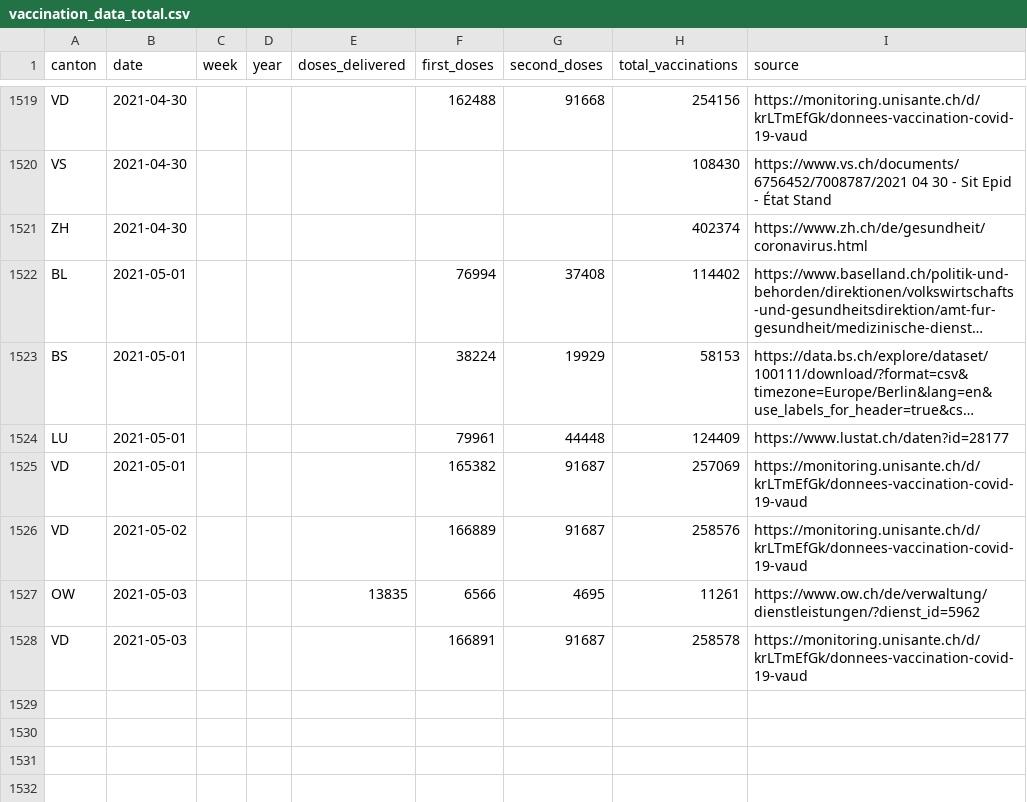
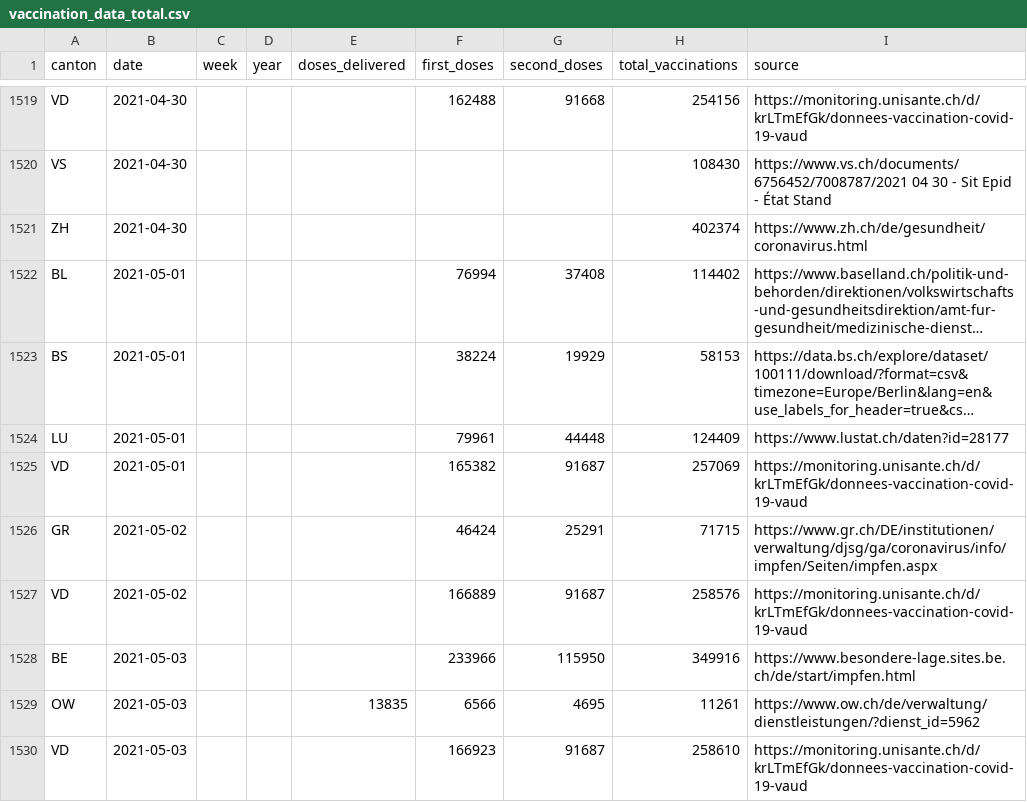
Before and after one commit to maekke/vaccination_data, a CSV file: vaccination_data_total.csv, drawn as a sheet; only a part is shown, gaps mark what is left out; long unchanged cells end in ….

Commit message:
Automatic update of vaccination data

```diff
--- a/vaccination_data_total.csv
+++ b/vaccination_data_total.csv
@@ -1525,4 +1525,6 @@ LU,2021-05-01,,,,79961,44448,124409,https://www.lustat.ch/daten?id=28177
 VD,2021-05-01,,,,165382,91687,257069,https://monitoring.unisante.ch/d/krLTmEfGk/donnees-vaccination-covid-19-vaud
+GR,2021-05-02,,,,46424,25291,71715,https://www.gr.ch/DE/institutionen/verwaltung/djsg/ga/coronavirus/info/impfen/Seiten/impfen.aspx
 VD,2021-05-02,,,,166889,91687,258576,https://monitoring.unisante.ch/d/krLTmEfGk/donnees-vaccination-covid-19-vaud
+BE,2021-05-03,,,,233966,115950,349916,https://www.besondere-lage.sites.be.ch/de/start/impfen.html
 OW,2021-05-03,,,13835,6566,4695,11261,https://www.ow.ch/de/verwaltung/dienstleistungen/?dienst_id=5962
-VD,2021-05-03,,,,166891,91687,258578,https://monitoring.unisante.ch/d/krLTmEfGk/donnees-vaccination-covid-19-vaud
+VD,2021-05-03,,,,166923,91687,258610,https://monitoring.unisante.ch/d/krLTmEfGk/donnees-vaccination-covid-19-vaud
```
Also changed, not shown: vaccination_data_be.csv, vaccination_data_gr.csv, 1 other file.
